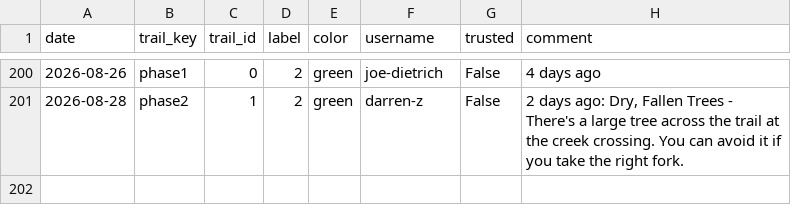
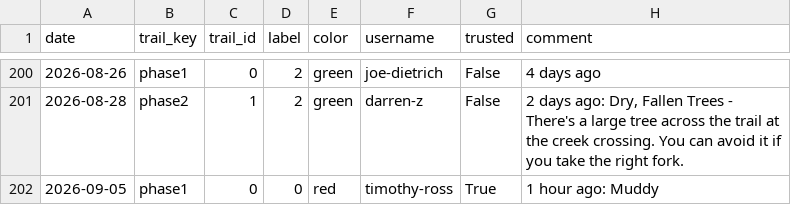
Before and after one commit to goliatham/mtb-trail-conditions-predictor, a CSV file: data/mtb_scrape_raw.csv, drawn as a sheet; only a part is shown, gaps mark what is left out; the diff names each change by its address in the sheet, - before the commit and + after, or states it on an @@ line.

```diff
--- a/data/mtb_scrape_raw.csv
+++ b/data/mtb_scrape_raw.csv
+row 202: 2026-09-05 | phase1 | 0 | 0 | red | timothy-ross | True | 1 hour ago: Muddy
```
Also changed, not shown: 2 other files.
